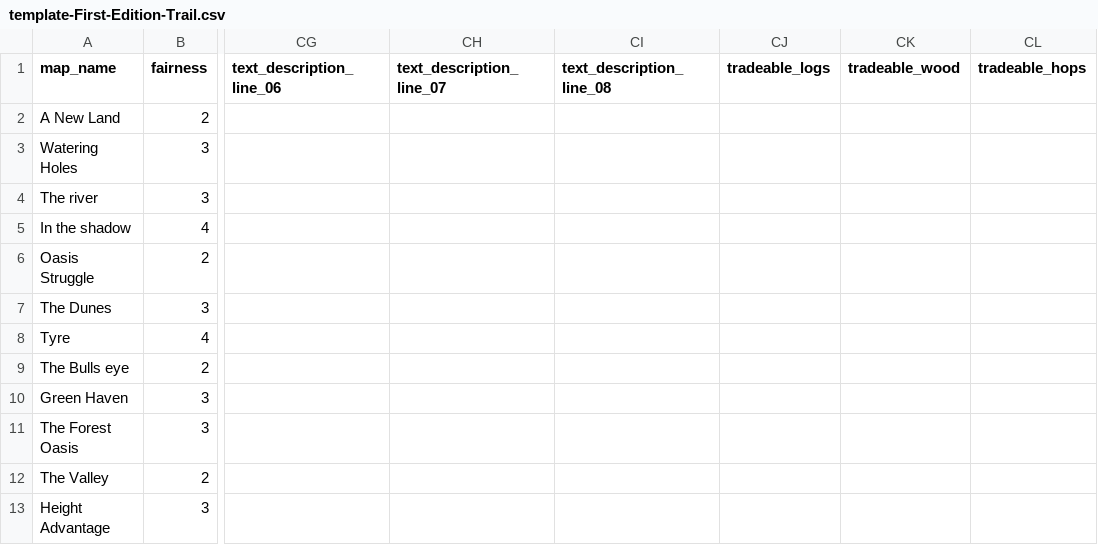
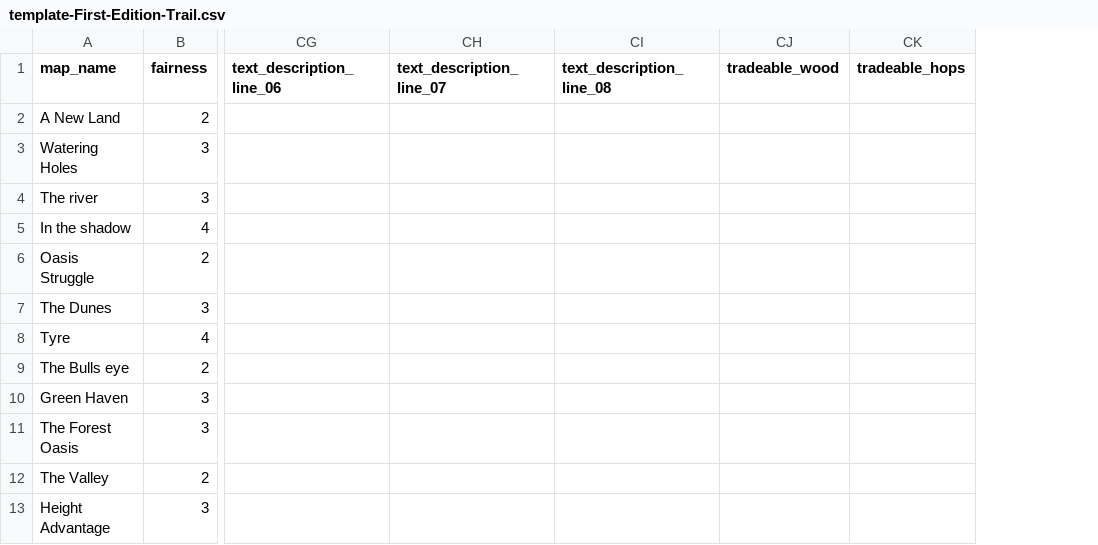
Before and after one commit to gynt/ucp-extension-custom-skirmish-trails, a CSV file: template-First-Edition-Trail.csv, drawn as a sheet; only a part is shown, gaps mark what is left out; the diff names each change by its address in the sheet, - before the commit and + after, or states it on an @@ line.

Commit message:
Update template-First-Edition-Trail.csv

```diff
--- a/template-First-Edition-Trail.csv
+++ b/template-First-Edition-Trail.csv
-column CJ (tradeable_logs), empty
```
